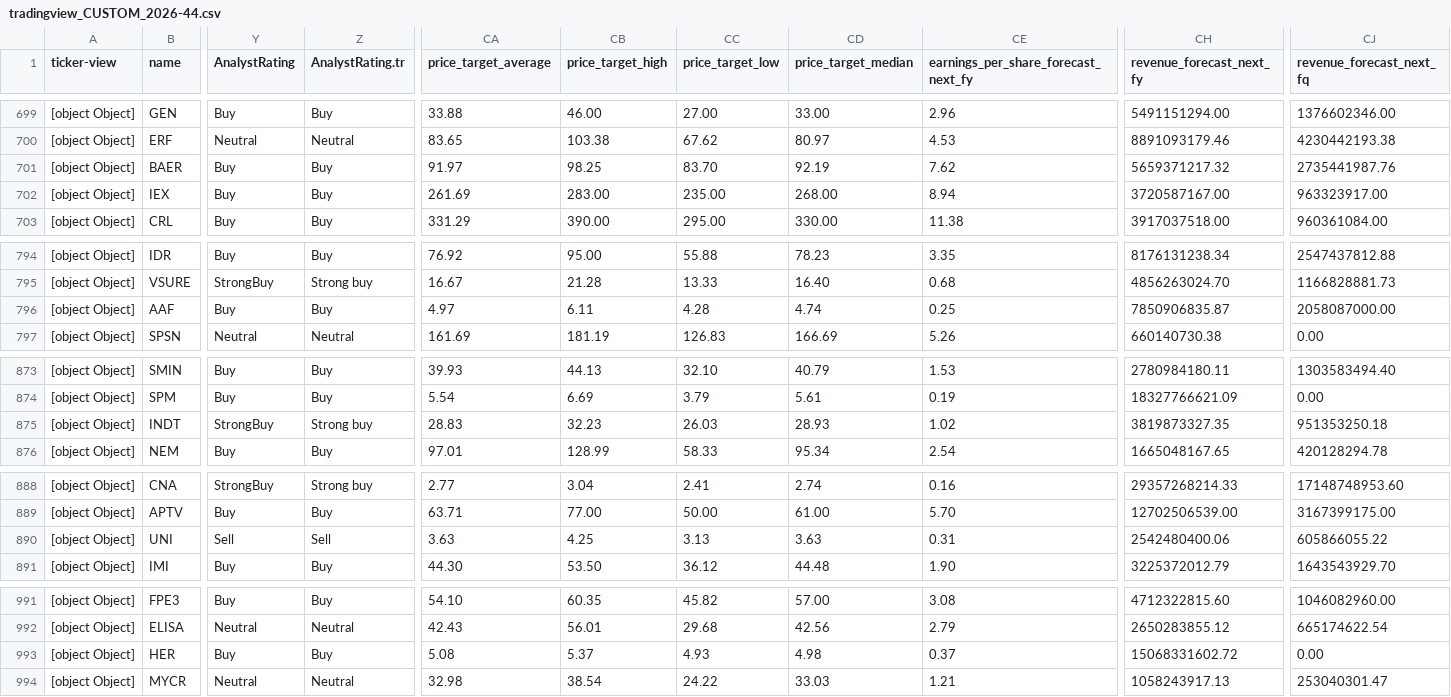
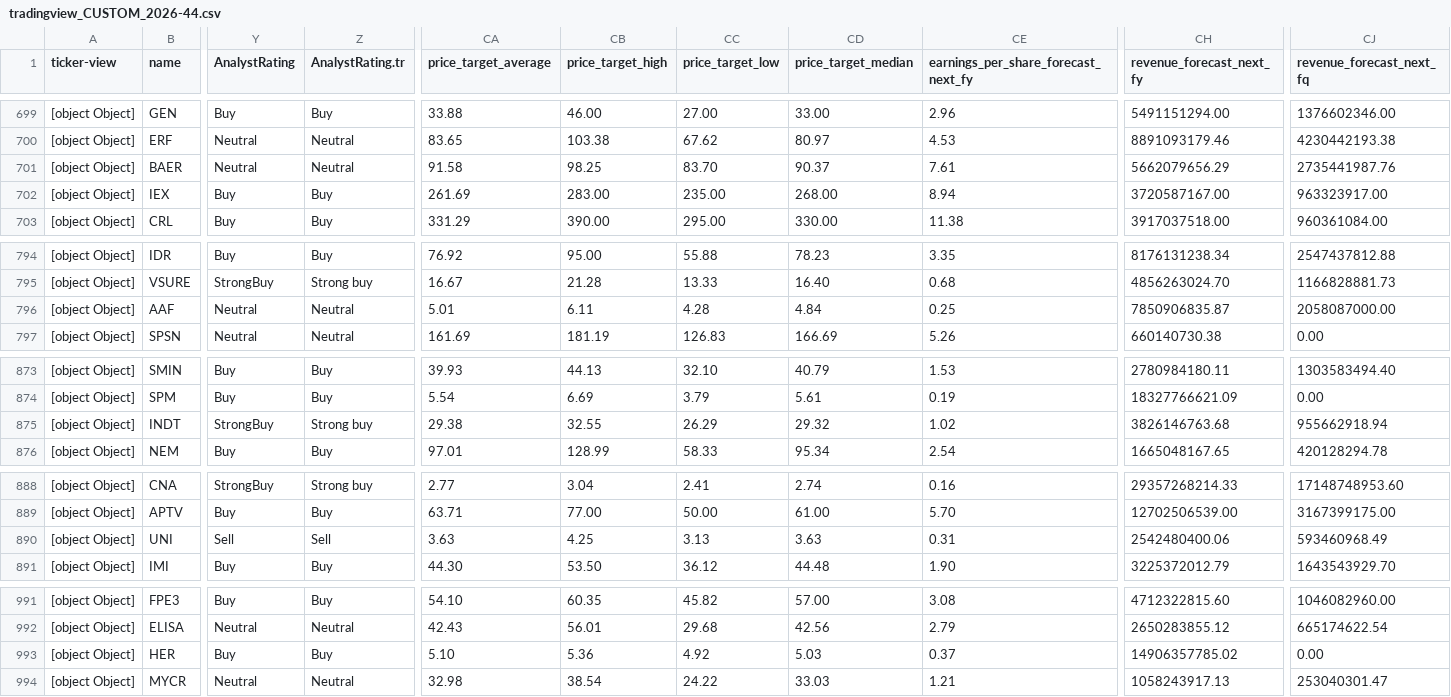
Before and after one commit to amonbts/stock, a CSV file: storage/tradingview_CUSTOM_2026-44.csv, drawn as a sheet; only a part is shown, gaps mark what is left out; the diff covers the shown part only; the diff names each change by its address in the sheet, - before the commit and + after, or states it on an @@ line.

```diff
--- a/storage/tradingview_CUSTOM_2026-44.csv
+++ b/storage/tradingview_CUSTOM_2026-44.csv
-Y701 (AnalystRating): Buy
+Y701 (AnalystRating): Neutral
-Z701 (AnalystRating.tr): Buy
+Z701 (AnalystRating.tr): Neutral
-CA701 (price_target_average): 91.97
+CA701 (price_target_average): 91.58
-CD701 (price_target_median): 92.19
+CD701 (price_target_median): 90.37
-CE701: 7.62
+CE701: 7.61
-CH701 (revenue_forecast_next_fy): 5659371217.32
+CH701 (revenue_forecast_next_fy): 5662079656.29
-Y796 (AnalystRating): Buy
+Y796 (AnalystRating): Neutral
-Z796 (AnalystRating.tr): Buy
+Z796 (AnalystRating.tr): Neutral
-CA796 (price_target_average): 4.97
+CA796 (price_target_average): 5.01
-CD796 (price_target_median): 4.74
+CD796 (price_target_median): 4.84
-CA875 (price_target_average): 28.83
+CA875 (price_target_average): 29.38
-CB875 (price_target_high): 32.23
+CB875 (price_target_high): 32.55
-CC875 (price_target_low): 26.03
+CC875 (price_target_low): 26.29
-CD875 (price_target_median): 28.93
+CD875 (price_target_median): 29.32
-CH875 (revenue_forecast_next_fy): 3819873327.35
+CH875 (revenue_forecast_next_fy): 3826146763.68
-CJ875 (revenue_forecast_next_fq): 951353250.18
+CJ875 (revenue_forecast_next_fq): 955662918.94
-CJ890 (revenue_forecast_next_fq): 605866055.22
+CJ890 (revenue_forecast_next_fq): 593460968.49
-CA993 (price_target_average): 5.08
+CA993 (price_target_average): 5.10
-CB993 (price_target_high): 5.37
+CB993 (price_target_high): 5.36
-CC993 (price_target_low): 4.93
+CC993 (price_target_low): 4.92
-CD993 (price_target_median): 4.98
+CD993 (price_target_median): 5.03
-CH993 (revenue_forecast_next_fy): 15068331602.72
+CH993 (revenue_forecast_next_fy): 14906357785.02
```
Also changed, not shown: 18 edited cells elsewhere in this file, 1 other file.
